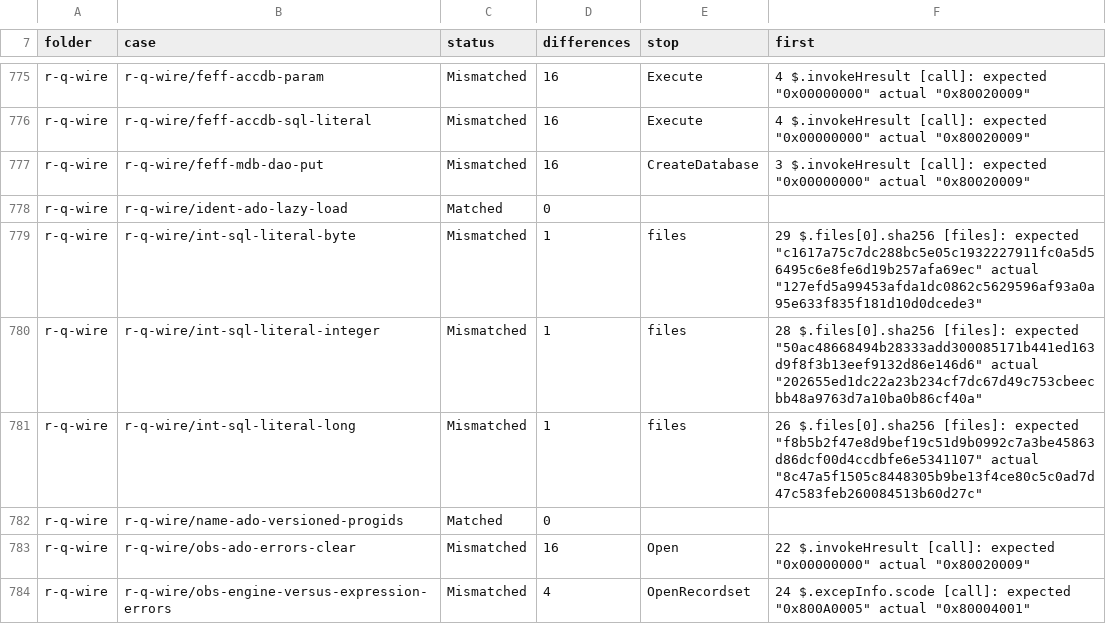
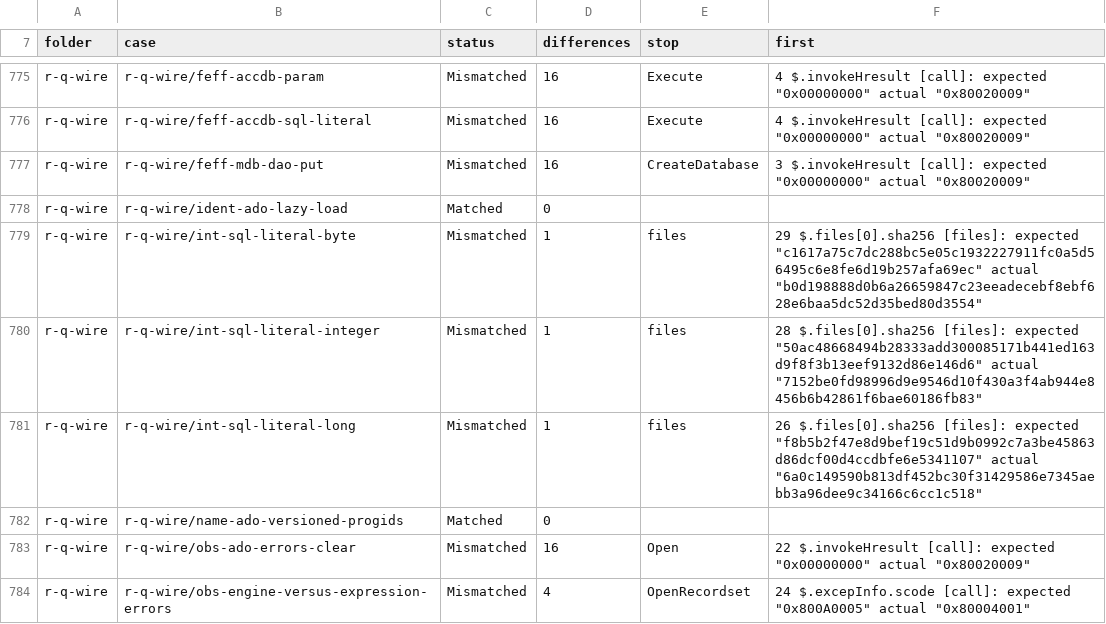
Before and after one commit to DnaCalc/CalcDb, a TSV file: docs/work/compare-baseline.tsv, drawn as a sheet; only a part is shown, gaps mark what is left out; the diff covers the shown part only.

```diff
--- a/docs/work/compare-baseline.tsv
+++ b/docs/work/compare-baseline.tsv
@@ -778,5 +778,5 @@ r-q-wire	r-q-wire/feff-mdb-dao-put	Mismatched	16	CreateDatabase	3 $.invokeHresul
 r-q-wire	r-q-wire/ident-ado-lazy-load	Matched	0		
-r-q-wire	r-q-wire/int-sql-literal-byte	Mismatched	1	files	29 $.files[0].sha256 [files]: expected "c1617a75c7dc288bc5e05c1932227911fc0a5d56495c6e8fe6d19b257afa69ec" actual "127efd5a99453afda1dc0862c5629596af93a0a95e633f835f181d10d0dcede3"
-r-q-wire	r-q-wire/int-sql-literal-integer	Mismatched	1	files	28 $.files[0].sha256 [files]: expected "50ac48668494b28333add300085171b441ed163d9f8f3b13eef9132d86e146d6" actual "202655ed1dc22a23b234cf7dc67d49c753cbeecbb48a9763d7a10ba0b86cf40a"
-r-q-wire	r-q-wire/int-sql-literal-long	Mismatched	1	files	26 $.files[0].sha256 [files]: expected "f8b5b2f47e8d9bef19c51d9b0992c7a3be45863d86dcf00d4ccdbfe6e5341107" actual "8c47a5f1505c8448305b9be13f4ce80c5c0ad7d47c583feb260084513b60d27c"
+r-q-wire	r-q-wire/int-sql-literal-byte	Mismatched	1	files	29 $.files[0].sha256 [files]: expected "c1617a75c7dc288bc5e05c1932227911fc0a5d56495c6e8fe6d19b257afa69ec" actual "b0d198888d0b6a26659847c23eeadecebf8ebf628e6baa5dc52d35bed80d3554"
+r-q-wire	r-q-wire/int-sql-literal-integer	Mismatched	1	files	28 $.files[0].sha256 [files]: expected "50ac48668494b28333add300085171b441ed163d9f8f3b13eef9132d86e146d6" actual "7152be0fd98996d9e9546d10f430a3f4ab944e8456b6b42861f6bae60186fb83"
+r-q-wire	r-q-wire/int-sql-literal-long	Mismatched	1	files	26 $.files[0].sha256 [files]: expected "f8b5b2f47e8d9bef19c51d9b0992c7a3be45863d86dcf00d4ccdbfe6e5341107" actual "6a0c149590b813df452bc30f31429586e7345aebb3a96dee9c34166c6cc1c518"
 r-q-wire	r-q-wire/name-ado-versioned-progids	Matched	0		
```
Also changed, not shown: 40 edited cells elsewhere in this file, 1 other file.
